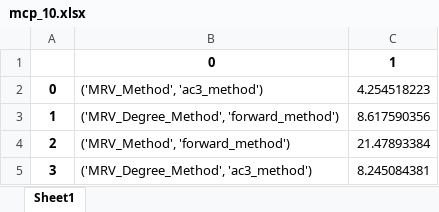
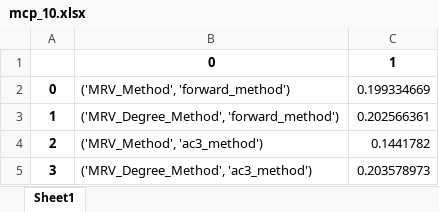
Before and after one commit to lar9482/CS-4253_Project2, an Excel workbook: mcp_results/mcp_10.xlsx, sheet Sheet1, drawn as a sheet; values as stored, in another font and other column widths than the file's, no borders; the diff names each change by its address in the sheet, - before the commit and + after, or states it on an @@ line.

```diff
--- a/mcp_results/mcp_10.xlsx (sheet Sheet1)
+++ b/mcp_results/mcp_10.xlsx (sheet Sheet1)
-B2: ('MRV_Method', 'ac3_method')
+B2: ('MRV_Method', 'forward_method')
-C2: 4.254518223
+C2: 0.199334669
-C3: 8.617590356
+C3: 0.202566361
-B4: ('MRV_Method', 'forward_method')
+B4: ('MRV_Method', 'ac3_method')
-C4: 21.47893384
+C4: 0.1441782
-C5: 8.245084381
+C5: 0.203578973
```
Also changed, not shown: mcp_results/mcp_50.xlsx, 3 other files.
